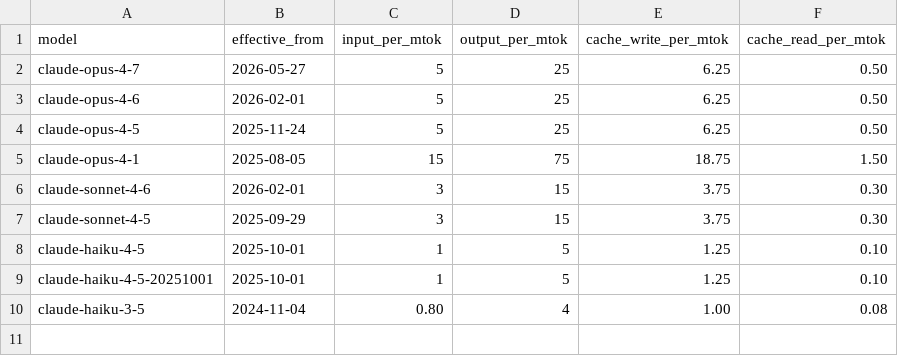
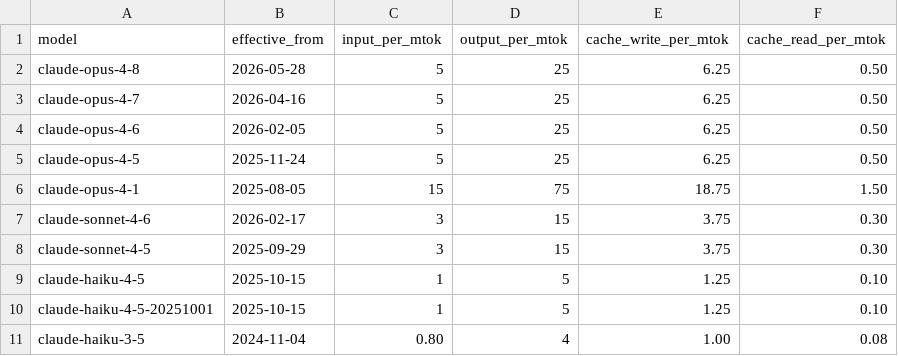
Before and after one commit to overseers-desk/questlog, a CSV file: data/anthropic-rates.csv, drawn as a sheet.

Commit message:
Correct Anthropic model rate table effective dates to match actual release dates

```diff
--- a/data/anthropic-rates.csv
+++ b/data/anthropic-rates.csv
@@ -1,10 +1,11 @@
 model,effective_from,input_per_mtok,output_per_mtok,cache_write_per_mtok,cache_read_per_mtok
-claude-opus-4-7,2026-05-27,5,25,6.25,0.50
-claude-opus-4-6,2026-02-01,5,25,6.25,0.50
+claude-opus-4-8,2026-05-28,5,25,6.25,0.50
+claude-opus-4-7,2026-04-16,5,25,6.25,0.50
+claude-opus-4-6,2026-02-05,5,25,6.25,0.50
 claude-opus-4-5,2025-11-24,5,25,6.25,0.50
 claude-opus-4-1,2025-08-05,15,75,18.75,1.50
-claude-sonnet-4-6,2026-02-01,3,15,3.75,0.30
+claude-sonnet-4-6,2026-02-17,3,15,3.75,0.30
 claude-sonnet-4-5,2025-09-29,3,15,3.75,0.30
-claude-haiku-4-5,2025-10-01,1,5,1.25,0.10
-claude-haiku-4-5-20251001,2025-10-01,1,5,1.25,0.10
+claude-haiku-4-5,2025-10-15,1,5,1.25,0.10
+claude-haiku-4-5-20251001,2025-10-15,1,5,1.25,0.10
 claude-haiku-3-5,2024-11-04,0.80,4,1.00,0.08
```
